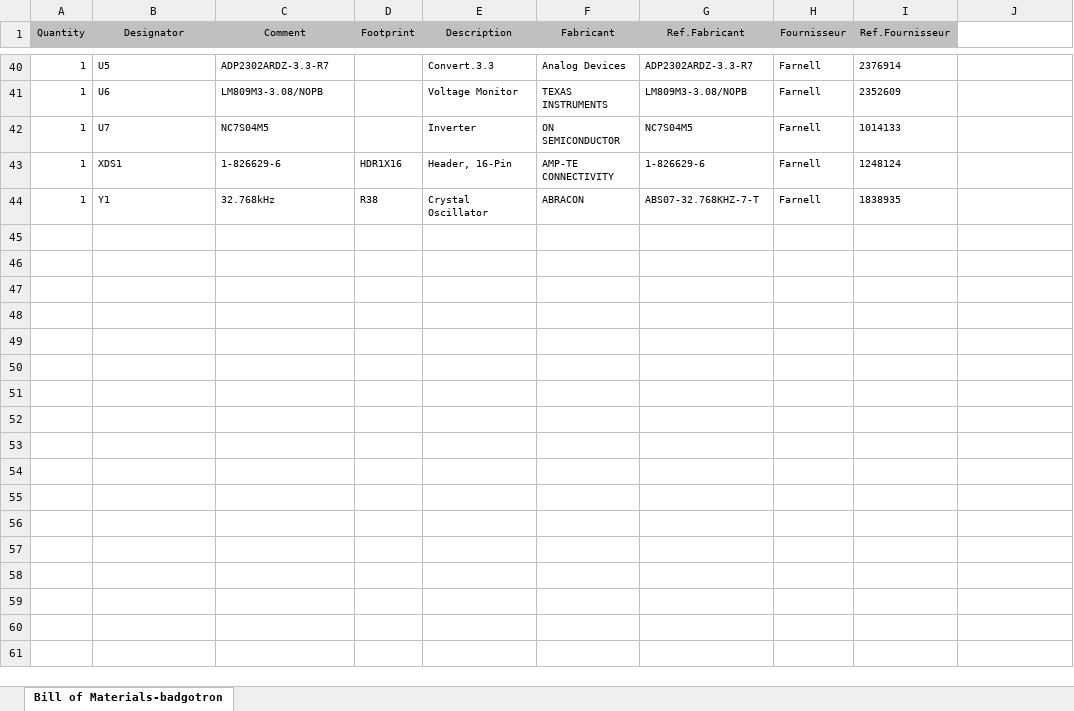
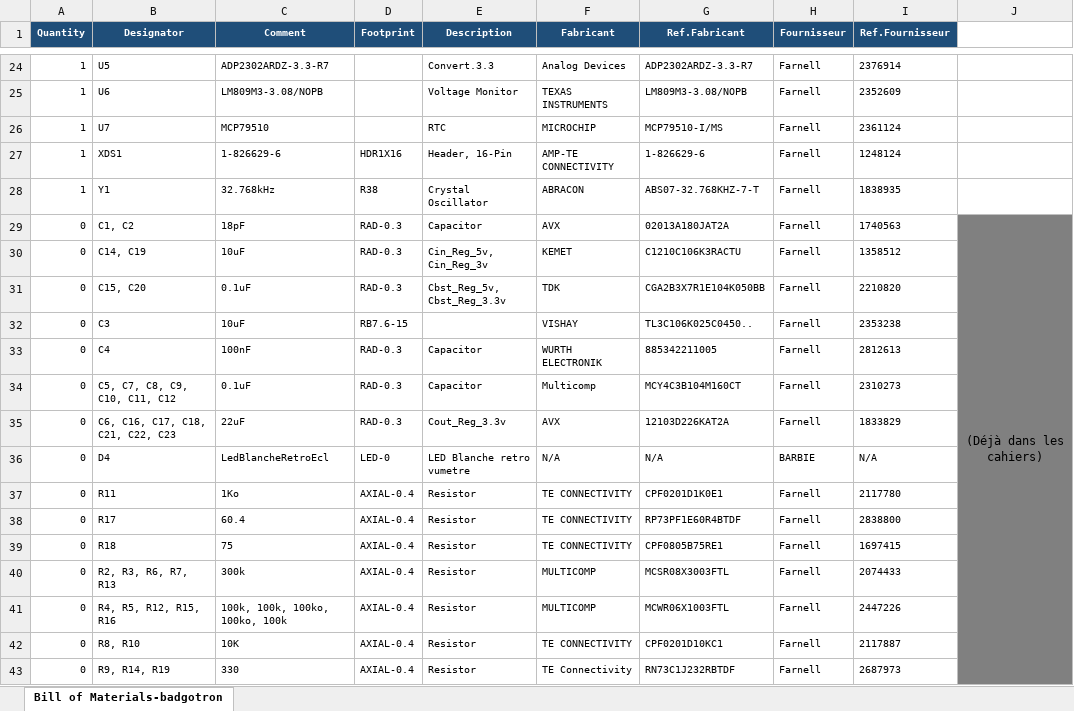
Before and after one commit to D4ryl00/42-badgotron, an Excel workbook: BADGOTRON/Project Outputs for badgotron/BOM/Bill of Materials-badgotron.xlsx, sheet Bill of Materials-badgotron, drawn as a sheet; only a part is shown, gaps mark what is left out; values as stored, in another font and other column widths than the file's, no borders; conditional formats not drawn; addresses are those after the commit; the diff covers the shown part only; the diff names each change by its address in the sheet, - before the commit and + after, or states it on an @@ line.

```diff
--- a/BADGOTRON/Project Outputs for badgotron/BOM/Bill of Materials-badgotron.xlsx (sheet Bill of Materials-badgotron)
+++ b/BADGOTRON/Project Outputs for badgotron/BOM/Bill of Materials-badgotron.xlsx (sheet Bill of Materials-badgotron)
@@ A1:I1 fill: #C0C0C0 → #1F4E79, bold: off → on, text colour: black → #FFFFFF @@
-C26 (Comment): NC7S04M5
+C26 (Comment): MCP79510
-E26 (Description): Inverter
+E26 (Description): RTC
-F26 (Fabricant): ON SEMICONDUCTOR
+F26 (Fabricant): MICROCHIP
-G26 (Ref.Fabricant): NC7S04M5
+G26 (Ref.Fabricant): MCP79510-I/MS
-I26 (Ref.Fournisseur): 1014133
+I26 (Ref.Fournisseur): 2361124
+row 29: 0 | C1, C2 | 18pF | RAD-0.3 | Capacitor | AVX | 02013A180JAT2A | Farnell | 1740563 | (Déjà dans les cahiers)
+row 30: 0 | C14, C19 | 10uF | RAD-0.3 | Cin_Reg_5v, Cin_Reg_3v | KEMET | C1210C106K3RACTU | Farnell | 1358512
+row 31: 0 | C15, C20 | 0.1uF | RAD-0.3 | Cbst_Reg_5v, Cbst_Reg_3.3v | TDK | CGA2B3X7R1E104K050BB | Farnell | 2210820
+row 32: 0 | C3 | 10uF | RB7.6-15 |  | VISHAY | TL3C106K025C0450.. | Farnell | 2353238
+row 33: 0 | C4 | 100nF | RAD-0.3 | Capacitor | WURTH ELECTRONIK | 885342211005 | Farnell | 2812613
+row 34: 0 | C5, C7, C8, C9, C10, C11, C12 | 0.1uF | RAD-0.3 | Capacitor | Multicomp | MCY4C3B104M160CT | Farnell | 2310273
+row 35: 0 | C6, C16, C17, C18, C21, C22, C23 | 22uF | RAD-0.3 | Cout_Reg_3.3v | AVX | 12103D226KAT2A | Farnell | 1833829
+row 36: 0 | D4 | LedBlancheRetroEcl | LED-0 | LED Blanche retro vumetre | N/A | N/A | BARBIE | N/A
+row 37: 0 | R11 | 1Ko | AXIAL-0.4 | Resistor | TE CONNECTIVITY | CPF0201D1K0E1 | Farnell | 2117780
+row 38: 0 | R17 | 60.4 | AXIAL-0.4 | Resistor | TE CONNECTIVITY | RP73PF1E60R4BTDF | Farnell | 2838800
+row 39: 0 | R18 | 75 | AXIAL-0.4 | Resistor | TE CONNECTIVITY | CPF0805B75RE1 | Farnell | 1697415
+row 40: 0 | R2, R3, R6, R7, R13 | 300k | AXIAL-0.4 | Resistor | MULTICOMP | MCSR08X3003FTL | Farnell | 2074433
+row 41: 0 | R4, R5, R12, R15, R16 | 100k, 100k, 100ko, 100ko, 100k | AXIAL-0.4 | Resistor | MULTICOMP | MCWR06X1003FTL | Farnell | 2447226
+row 42: 0 | R8, R10 | 10K | AXIAL-0.4 | Resistor | TE CONNECTIVITY | CPF0201D10KC1 | Farnell | 2117887
+row 43: 0 | R9, R14, R19 | 330 | AXIAL-0.4 | Resistor | TE Connectivity | RN73C1J232RBTDF | Farnell | 2687973
```
Also changed, not shown: 16 removed rows, 3 moved rows, 1 edited cell and cell formats elsewhere in this sheet, 26 other files.
